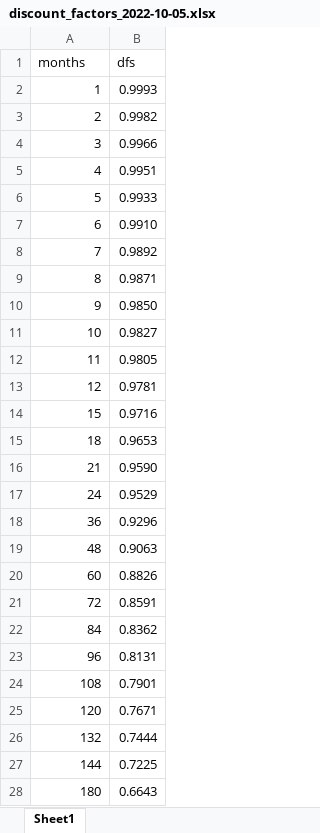
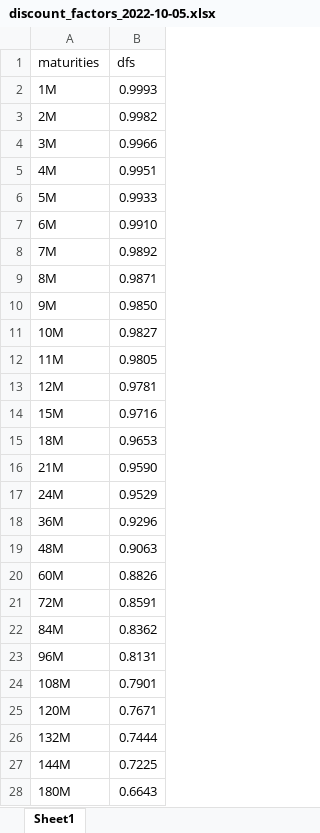
Before and after one commit to matteosan1/finance_course, an Excel workbook: input_files/discount_factors_2022-10-05.xlsx, sheet Sheet1, drawn as a sheet; only a part is shown; values as stored, in another font and other column widths than the file's, no borders; the diff covers the shown part only; the diff names each change by its address in the sheet, - before the commit and + after, or states it on an @@ line.

Commit message:
Add files via upload

```diff
--- a/input_files/discount_factors_2022-10-05.xlsx (sheet Sheet1)
+++ b/input_files/discount_factors_2022-10-05.xlsx (sheet Sheet1)
-A1: months
+A1: maturities
-A2 (maturities): 1
+A2 (maturities): 1M
-A3 (maturities): 2
+A3 (maturities): 2M
-A4 (maturities): 3
+A4 (maturities): 3M
-A5 (maturities): 4
+A5 (maturities): 4M
-A6 (maturities): 5
+A6 (maturities): 5M
-A7 (maturities): 6
+A7 (maturities): 6M
-A8 (maturities): 7
+A8 (maturities): 7M
-A9 (maturities): 8
+A9 (maturities): 8M
-A10 (maturities): 9
+A10 (maturities): 9M
-A11 (maturities): 10
+A11 (maturities): 10M
-A12 (maturities): 11
+A12 (maturities): 11M
-A13 (maturities): 12
+A13 (maturities): 12M
-A14 (maturities): 15
+A14 (maturities): 15M
-A15 (maturities): 18
+A15 (maturities): 18M
-A16 (maturities): 21
+A16 (maturities): 21M
-A17 (maturities): 24
+A17 (maturities): 24M
-A18 (maturities): 36
+A18 (maturities): 36M
-A19 (maturities): 48
+A19 (maturities): 48M
-A20 (maturities): 60
+A20 (maturities): 60M
-A21 (maturities): 72
+A21 (maturities): 72M
-A22 (maturities): 84
+A22 (maturities): 84M
-A23 (maturities): 96
+A23 (maturities): 96M
-A24 (maturities): 108
+A24 (maturities): 108M
-A25 (maturities): 120
+A25 (maturities): 120M
-A26 (maturities): 132
+A26 (maturities): 132M
-A27 (maturities): 144
+A27 (maturities): 144M
-A28 (maturities): 180
+A28 (maturities): 180M
```
Also changed, not shown: 6 edited cells elsewhere in this sheet.
